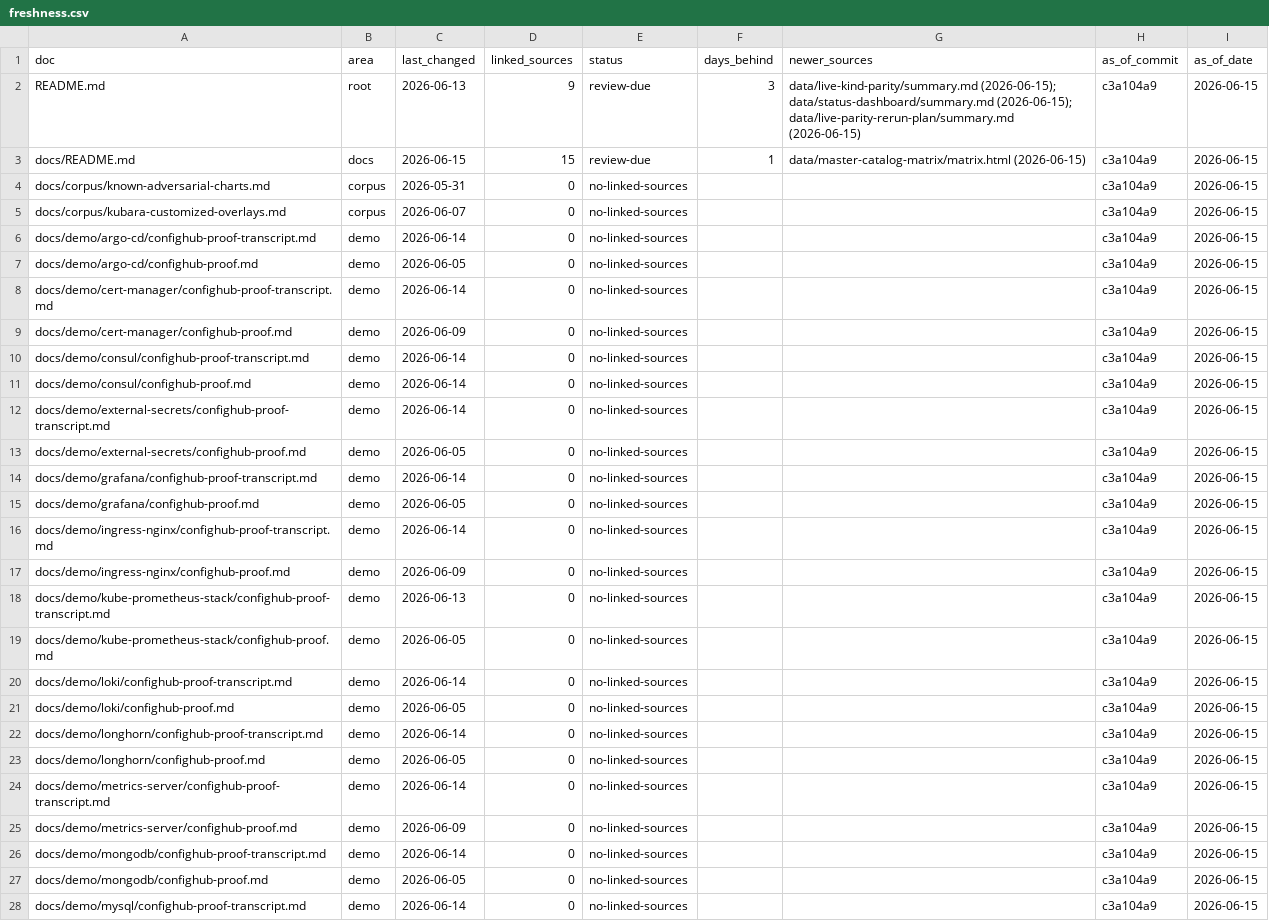
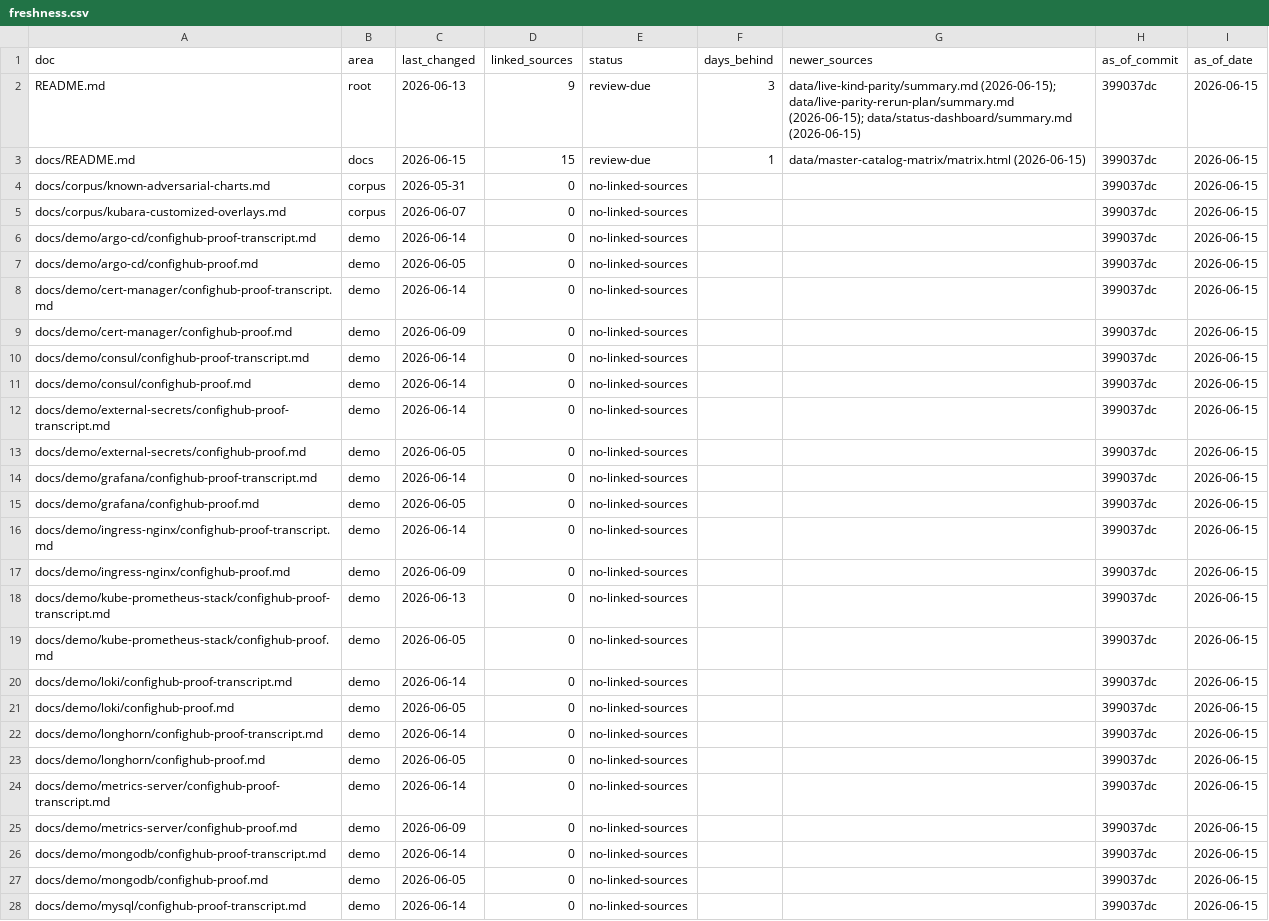
Before and after one commit to confighub/helm-expt, a CSV file: data/doc-freshness/freshness.csv, drawn as a sheet; only a part is shown; the diff covers the shown part only; the diff names each change by its address in the sheet, - before the commit and + after, or states it on an @@ line.

```diff
--- a/data/doc-freshness/freshness.csv
+++ b/data/doc-freshness/freshness.csv
-G2 (newer_sources): data/live-kind-parity/summary.md (2026-06-15); data/status-dashboard/summary.md (2026-06-15); data/live-parity-rerun-plan/summary.md (2026-06-15)
+G2 (newer_sources): data/live-kind-parity/summary.md (2026-06-15); data/live-parity-rerun-plan/summary.md (2026-06-15); data/status-dashboard/summary.md (2026-06-15)
-H2:H28 (as_of_commit): c3a104a9
+H2:H28 (as_of_commit): 399037dc
```
Also changed, not shown: 151 edited cells elsewhere in this file, data/live-matrix-burndown/work-items.csv, data/live-parity-rerun-plan/rerun-plan.csv, 14 other files.
